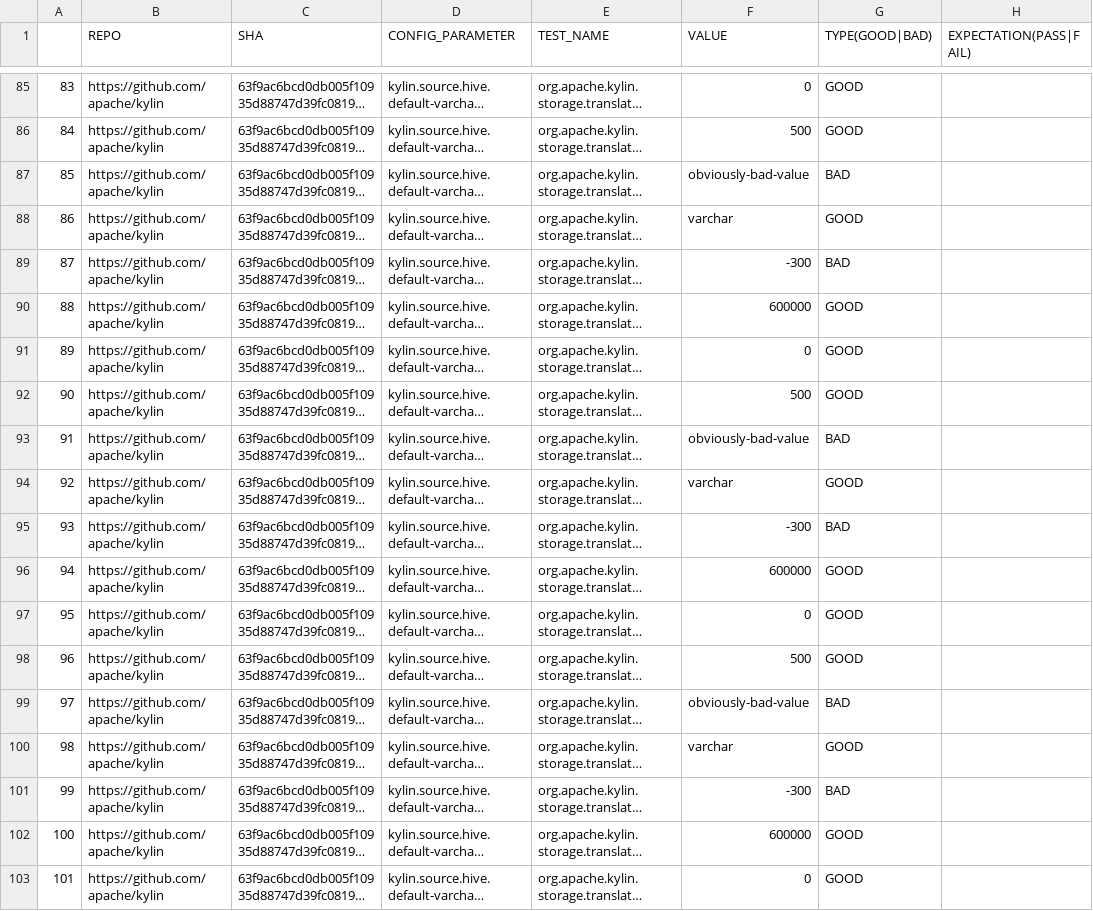
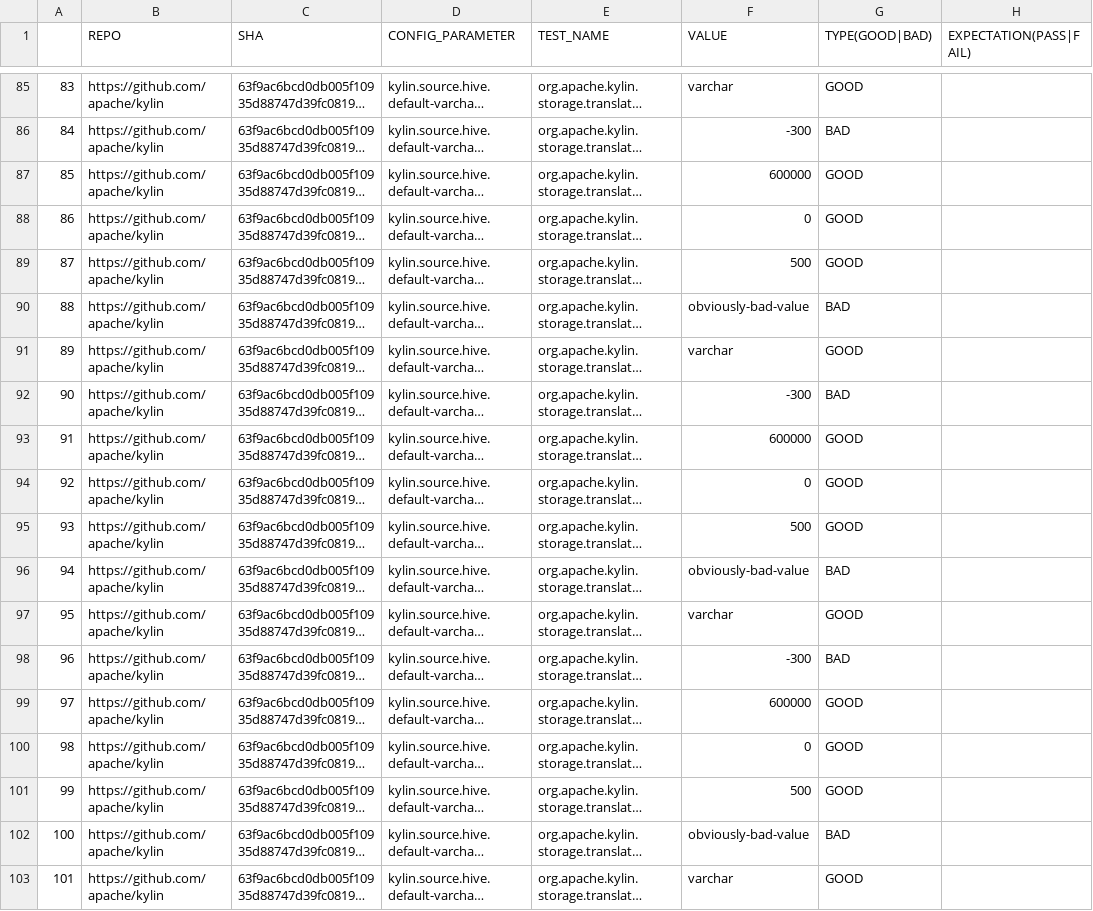
Before and after one commit to CarolSSS/Kylin_test_log_parser, a CSV file: config_result/generated_storage_vals.csv, drawn as a sheet; only a part is shown, gaps mark what is left out; long unchanged cells end in …; the diff covers the shown part only; the diff names each change by its address in the sheet, - before the commit and + after, or states it on an @@ line.

```diff
--- a/config_result/generated_storage_vals.csv
+++ b/config_result/generated_storage_vals.csv
-F85 (VALUE): 0
+F85 (VALUE): varchar
-F86 (VALUE): 500
+F86 (VALUE): -300
-G86 (TYPE(GOOD|BAD)): GOOD
+G86 (TYPE(GOOD|BAD)): BAD
-F87 (VALUE): obviously-bad-value
+F87 (VALUE): 600000
-G87 (TYPE(GOOD|BAD)): BAD
+G87 (TYPE(GOOD|BAD)): GOOD
-F88 (VALUE): varchar
+F88 (VALUE): 0
-F89 (VALUE): -300
+F89 (VALUE): 500
-G89 (TYPE(GOOD|BAD)): BAD
+G89 (TYPE(GOOD|BAD)): GOOD
-F90 (VALUE): 600000
+F90 (VALUE): obviously-bad-value
-G90 (TYPE(GOOD|BAD)): GOOD
+G90 (TYPE(GOOD|BAD)): BAD
-F91 (VALUE): 0
+F91 (VALUE): varchar
-F92 (VALUE): 500
+F92 (VALUE): -300
-G92 (TYPE(GOOD|BAD)): GOOD
+G92 (TYPE(GOOD|BAD)): BAD
-F93 (VALUE): obviously-bad-value
+F93 (VALUE): 600000
-G93 (TYPE(GOOD|BAD)): BAD
+G93 (TYPE(GOOD|BAD)): GOOD
-F94 (VALUE): varchar
+F94 (VALUE): 0
-F95 (VALUE): -300
+F95 (VALUE): 500
-G95 (TYPE(GOOD|BAD)): BAD
+G95 (TYPE(GOOD|BAD)): GOOD
-F96 (VALUE): 600000
+F96 (VALUE): obviously-bad-value
-G96 (TYPE(GOOD|BAD)): GOOD
+G96 (TYPE(GOOD|BAD)): BAD
-F97 (VALUE): 0
+F97 (VALUE): varchar
-F98 (VALUE): 500
+F98 (VALUE): -300
-G98 (TYPE(GOOD|BAD)): GOOD
+G98 (TYPE(GOOD|BAD)): BAD
-F99 (VALUE): obviously-bad-value
+F99 (VALUE): 600000
-G99 (TYPE(GOOD|BAD)): BAD
+G99 (TYPE(GOOD|BAD)): GOOD
-F100 (VALUE): varchar
+F100 (VALUE): 0
-F101 (VALUE): -300
+F101 (VALUE): 500
-G101 (TYPE(GOOD|BAD)): BAD
+G101 (TYPE(GOOD|BAD)): GOOD
-F102 (VALUE): 600000
+F102 (VALUE): obviously-bad-value
-G102 (TYPE(GOOD|BAD)): GOOD
+G102 (TYPE(GOOD|BAD)): BAD
-F103 (VALUE): 0
+F103 (VALUE): varchar
```
Also changed, not shown: 87 edited cells elsewhere in this file, config_result/storage_result.csv, 32 other files.
